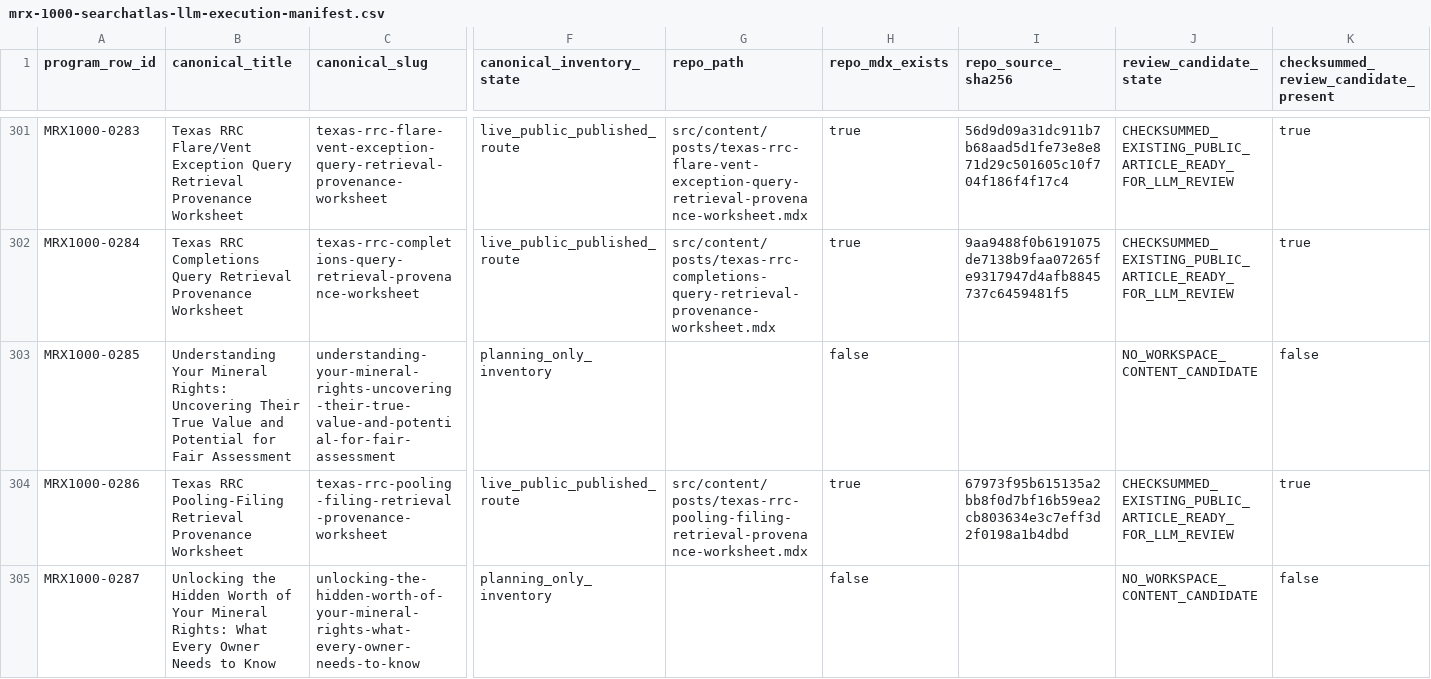
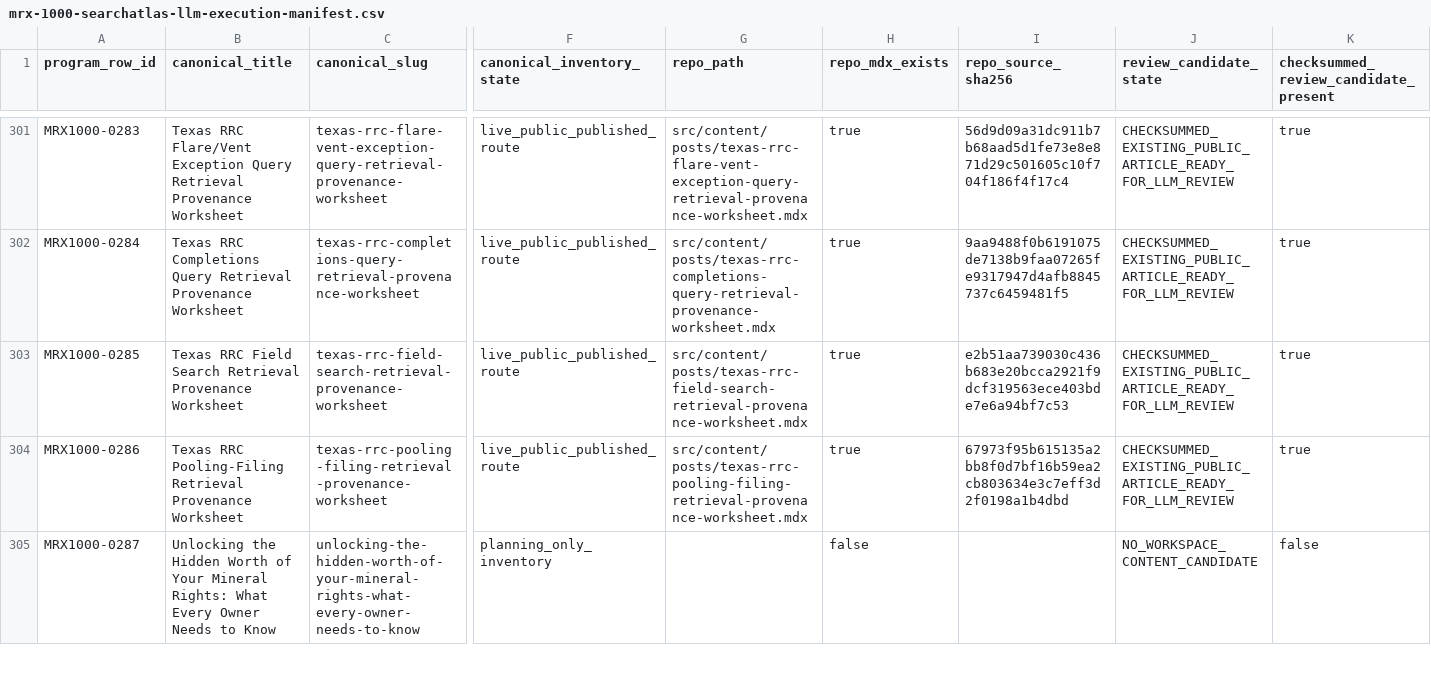
Before and after one commit to underwriter-MXC/mrx, a CSV file: config/mrx-1000-searchatlas-llm-execution-manifest.csv, drawn as a sheet; only a part is shown, gaps mark what is left out; the diff covers the shown part only; the diff names each change by its address in the sheet, - before the commit and + after, or states it on an @@ line.

Commit message:
feat(content): publish MRX1000 article 182

```diff
--- a/config/mrx-1000-searchatlas-llm-execution-manifest.csv
+++ b/config/mrx-1000-searchatlas-llm-execution-manifest.csv
-B303 (canonical_title): Understanding Your Mineral Rights: Uncovering Their True Value and Potential for Fair Assessment
+B303 (canonical_title): Texas RRC Field Search Retrieval Provenance Worksheet
-C303 (canonical_slug): understanding-your-mineral-rights-uncovering-their-true-value-and-potential-for-fair-assessment
+C303 (canonical_slug): texas-rrc-field-search-retrieval-provenance-worksheet
-F303 (canonical_inventory_state): planning_only_inventory
+F303 (canonical_inventory_state): live_public_published_route
-G303 (repo_path): (empty)
+G303 (repo_path): src/content/posts/texas-rrc-field-search-retrieval-provenance-worksheet.mdx
-H303 (repo_mdx_exists): false
+H303 (repo_mdx_exists): true
-I303 (repo_source_sha256): (empty)
+I303 (repo_source_sha256): e2b51aa739030c436b683e20bcca2921f9dcf319563ece403bde7e6a94bf7c53
-J303 (review_candidate_state): NO_WORKSPACE_CONTENT_CANDIDATE
+J303 (review_candidate_state): CHECKSUMMED_EXISTING_PUBLIC_ARTICLE_READY_FOR_LLM_REVIEW
-K303: false
+K303: true
```
Also changed, not shown: 9 edited cells elsewhere in this file, 22 other files.
